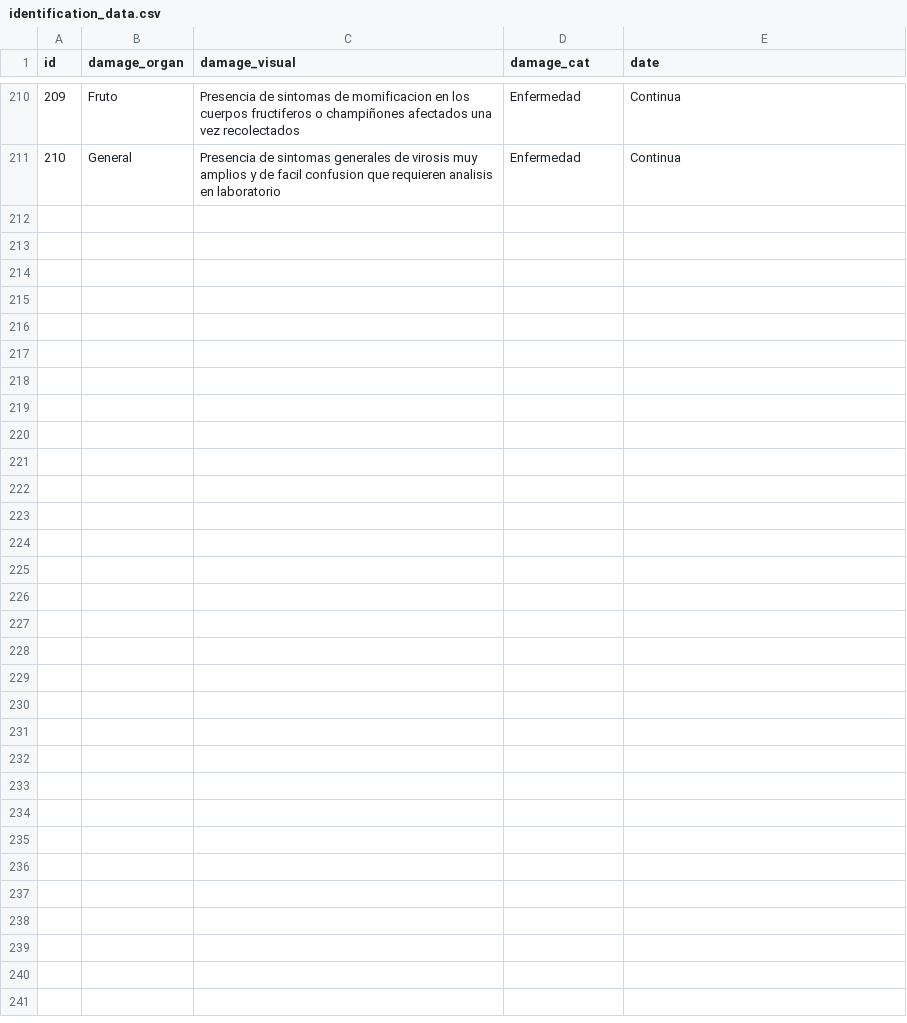
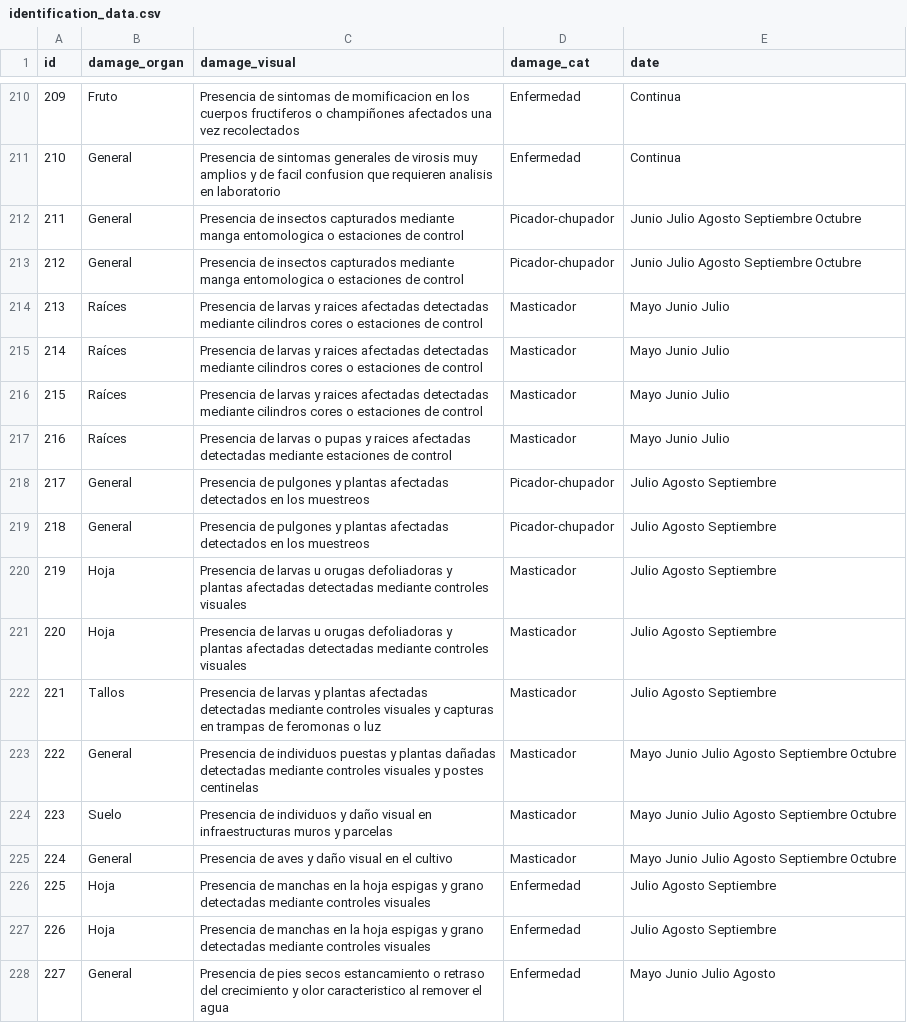
Before and after one commit to BioPabloCG/ipm_pest_identifier, a CSV file: Database/identification_data.csv, drawn as a sheet; only a part is shown, gaps mark what is left out; the diff names each change by its address in the sheet, - before the commit and + after, or states it on an @@ line.

Commit message:
Rice pests added

```diff
--- a/Database/identification_data.csv
+++ b/Database/identification_data.csv
+row 212: 211 | General | Presencia de insectos capturados mediante manga entomologica o estaciones de control | Picador-chupador | Junio Julio Agosto Septiembre Octubre
+row 213: 212 | General | Presencia de insectos capturados mediante manga entomologica o estaciones de control | Picador-chupador | Junio Julio Agosto Septiembre Octubre
+row 214: 213 | Raíces | Presencia de larvas y raices afectadas detectadas mediante cilindros cores o estaciones de control | Masticador | Mayo Junio Julio
+row 215: 214 | Raíces | Presencia de larvas y raices afectadas detectadas mediante cilindros cores o estaciones de control | Masticador | Mayo Junio Julio
+row 216: 215 | Raíces | Presencia de larvas y raices afectadas detectadas mediante cilindros cores o estaciones de control | Masticador | Mayo Junio Julio
+row 217: 216 | Raíces | Presencia de larvas o pupas y raices afectadas detectadas mediante estaciones de control | Masticador | Mayo Junio Julio
+row 218: 217 | General | Presencia de pulgones y plantas afectadas detectados en los muestreos | Picador-chupador | Julio Agosto Septiembre
+row 219: 218 | General | Presencia de pulgones y plantas afectadas detectados en los muestreos | Picador-chupador | Julio Agosto Septiembre
+row 220: 219 | Hoja | Presencia de larvas u orugas defoliadoras y plantas afectadas detectadas mediante controles visuales | Masticador | Julio Agosto Septiembre
+row 221: 220 | Hoja | Presencia de larvas u orugas defoliadoras y plantas afectadas detectadas mediante controles visuales | Masticador | Julio Agosto Septiembre
+row 222: 221 | Tallos | Presencia de larvas y plantas afectadas detectadas mediante controles visuales y capturas en trampas de feromonas o luz | Masticador | Julio Agosto Septiembre
+row 223: 222 | General | Presencia de individuos puestas y plantas dañadas detectadas mediante controles visuales y postes centinelas | Masticador | Mayo Junio Julio Agosto Septiembre Octubre
+row 224: 223 | Suelo | Presencia de individuos y daño visual en infraestructuras muros y parcelas | Masticador | Mayo Junio Julio Agosto Septiembre Octubre
+row 225: 224 | General | Presencia de aves y daño visual en el cultivo | Masticador | Mayo Junio Julio Agosto Septiembre Octubre
+row 226: 225 | Hoja | Presencia de manchas en la hoja espigas y grano detectadas mediante controles visuales | Enfermedad | Julio Agosto Septiembre
+row 227: 226 | Hoja | Presencia de manchas en la hoja espigas y grano detectadas mediante controles visuales | Enfermedad | Julio Agosto Septiembre
+row 228: 227 | General | Presencia de pies secos estancamiento o retraso del crecimiento y olor caracteristico al remover el agua | Enfermedad | Mayo Junio Julio Agosto
```
